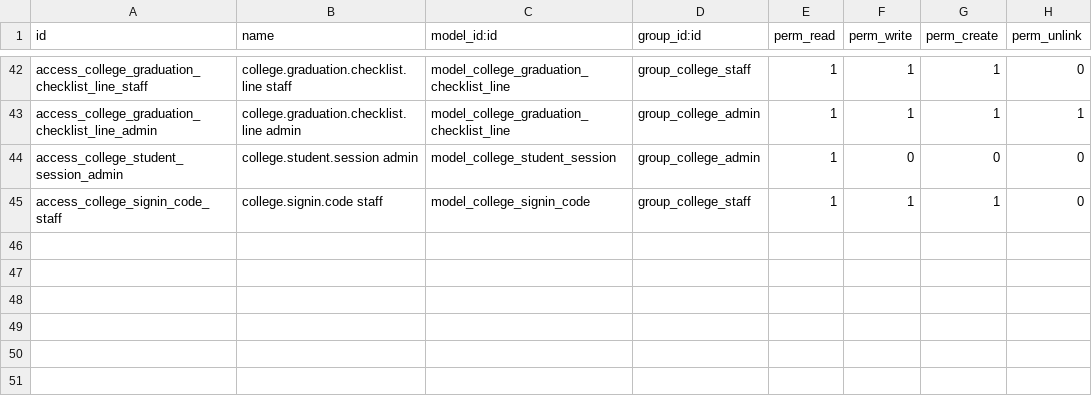
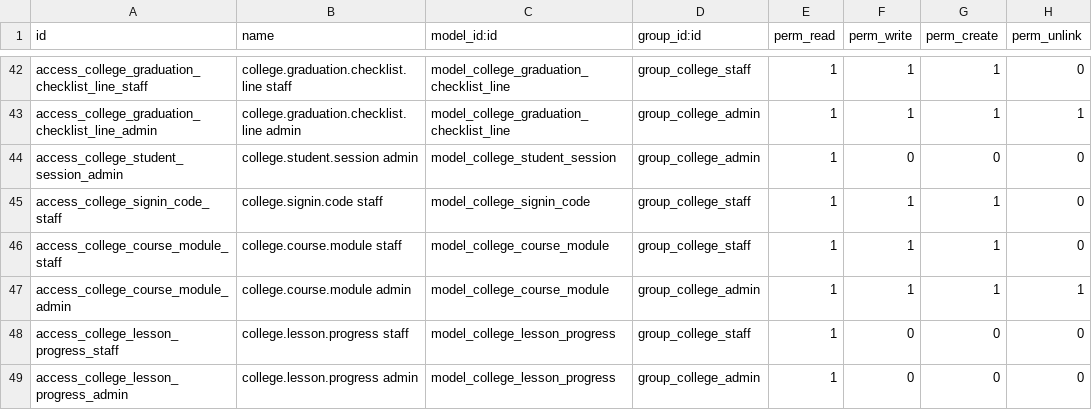
Before and after one commit to younisonisaias-ai/Christian-Revive, a CSV file: revive_bible_college/security/ir.model.access.csv, drawn as a sheet; only a part is shown, gaps mark what is left out.

```diff
--- a/revive_bible_college/security/ir.model.access.csv
+++ b/revive_bible_college/security/ir.model.access.csv
@@ -45 +45,5 @@ access_college_student_session_admin,college.student.session admin,model_college
 access_college_signin_code_staff,college.signin.code staff,model_college_signin_code,group_college_staff,1,1,1,0
+access_college_course_module_staff,college.course.module staff,model_college_course_module,group_college_staff,1,1,1,0
+access_college_course_module_admin,college.course.module admin,model_college_course_module,group_college_admin,1,1,1,1
+access_college_lesson_progress_staff,college.lesson.progress staff,model_college_lesson_progress,group_college_staff,1,0,0,0
+access_college_lesson_progress_admin,college.lesson.progress admin,model_college_lesson_progress,group_college_admin,1,0,0,0
```
Also changed, not shown: 12 other files.
